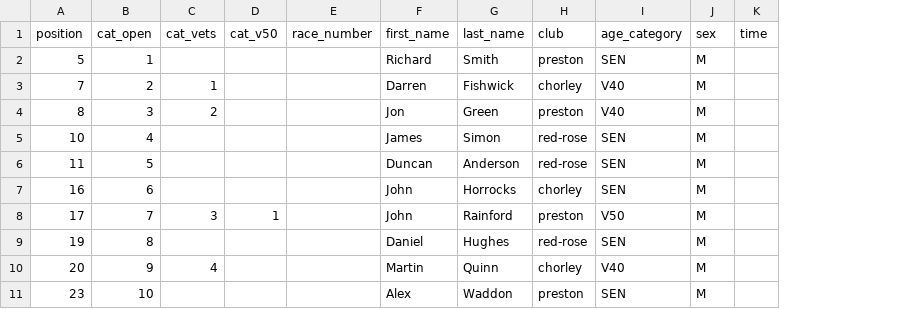
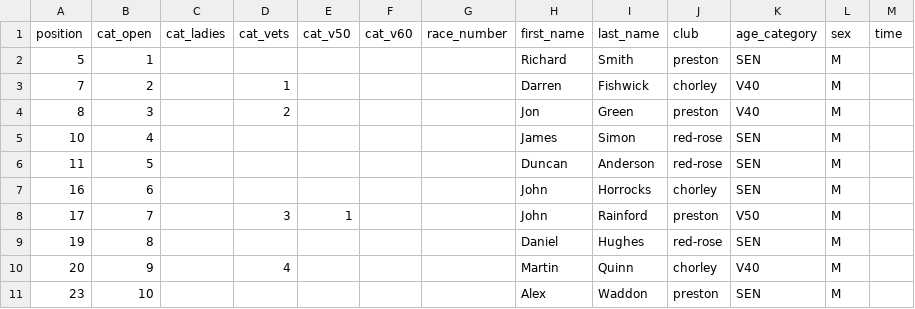
Before and after one commit to whortleberrybearer/InterClub, a CSV file: src/data/2016/fell/results/aggies-staircase.csv, drawn as a sheet; only a part is shown; the diff names each change by its address in the sheet, - before the commit and + after, or states it on an @@ line.

```diff
--- a/src/data/2016/fell/results/aggies-staircase.csv
+++ b/src/data/2016/fell/results/aggies-staircase.csv
+column C (cat_ladies), empty
+column F (cat_v60), empty
```
